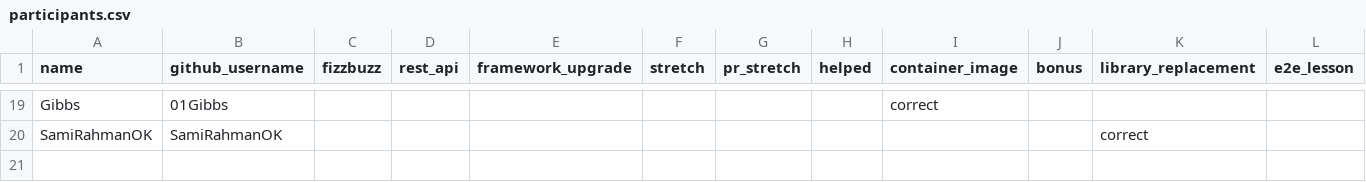
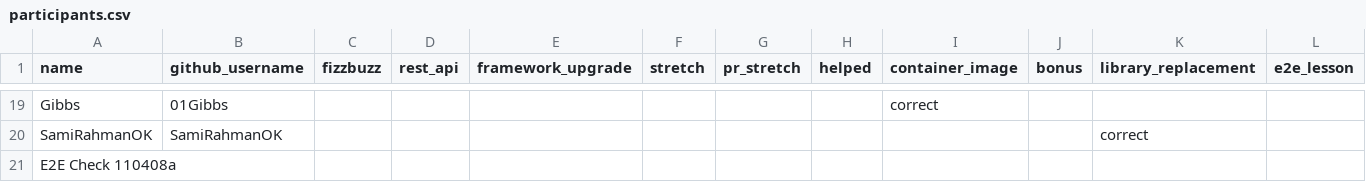
Before and after one commit to 01Gibbs/leaderboard-sandbox, a CSV file: participants.csv, drawn as a sheet; only a part is shown, gaps mark what is left out.

```diff
--- a/participants.csv
+++ b/participants.csv
@@ -20 +20,2 @@ Gibbs,01Gibbs,,,,,,,correct,,,
 SamiRahmanOK,SamiRahmanOK,,,,,,,,,correct,
+E2E Check 110408a,,,,,,,,,,,
```
Also changed, not shown: 1 other file.
